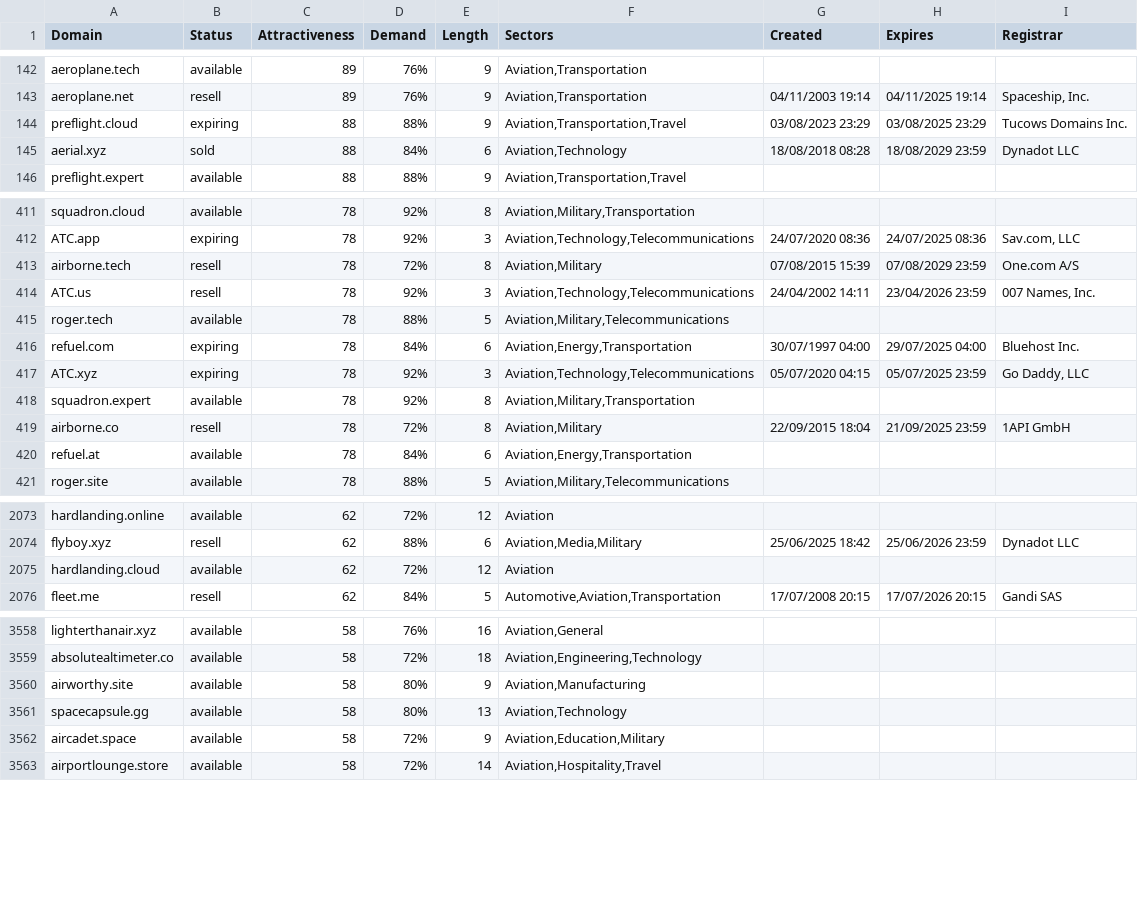
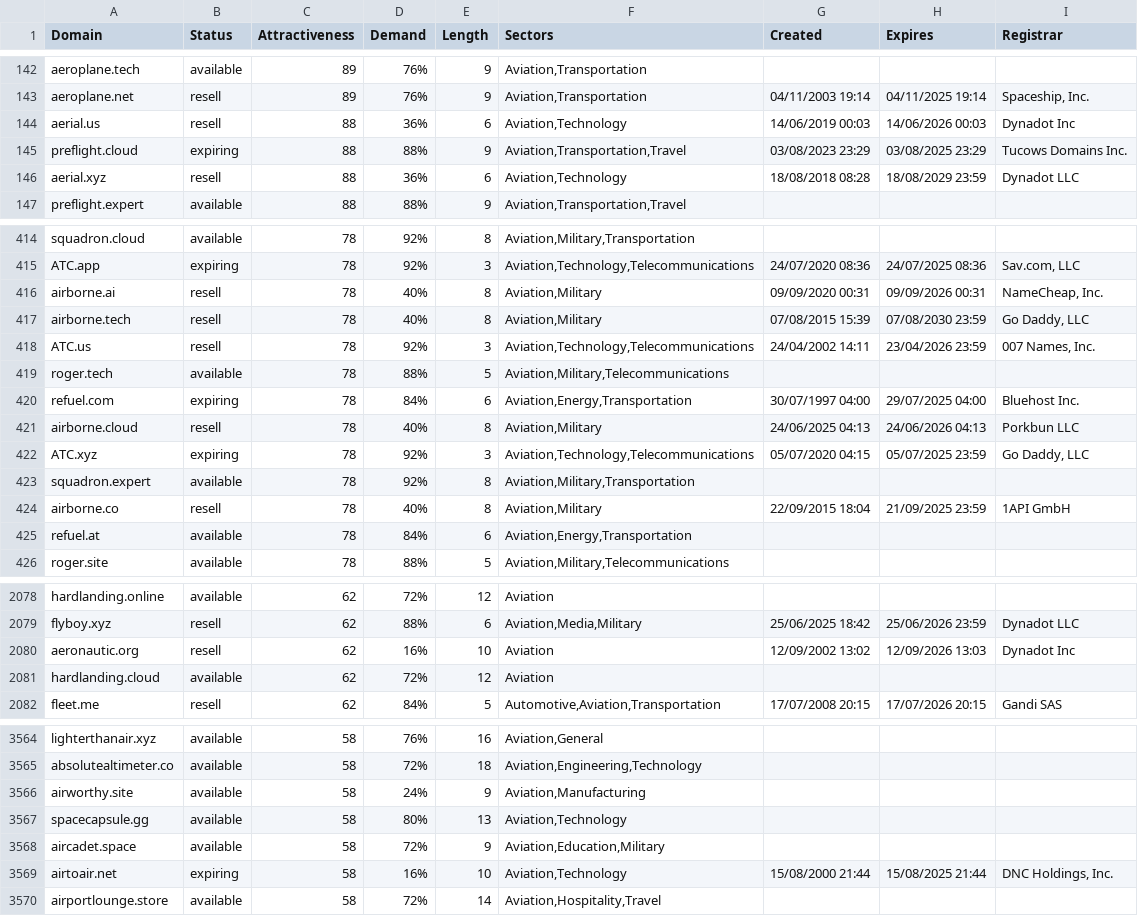
Before and after one commit to UniqueDomains/aviation-oneword-domains, a CSV file: aviation.csv, drawn as a sheet; only a part is shown, gaps mark what is left out; the diff covers the shown part only.

```diff
--- a/aviation.csv
+++ b/aviation.csv
@@ -143,4 +143,5 @@ aeroplane.tech,available,89,76%,9,"Aviation,Transportation",,,
 aeroplane.net,resell,89,76%,9,"Aviation,Transportation",04/11/2003 19:14,04/11/2025 19:14,"Spaceship, Inc."
+aerial.us,resell,88,36%,6,"Aviation,Technology",14/06/2019 00:03,14/06/2026 00:03,Dynadot Inc
 preflight.cloud,expiring,88,88%,9,"Aviation,Transportation,Travel",03/08/2023 23:29,03/08/2025 23:29,Tucows Domains Inc.
-aerial.xyz,sold,88,84%,6,"Aviation,Technology",18/08/2018 08:28,18/08/2029 23:59,Dynadot LLC
+aerial.xyz,resell,88,36%,6,"Aviation,Technology",18/08/2018 08:28,18/08/2029 23:59,Dynadot LLC
 preflight.expert,available,88,88%,9,"Aviation,Transportation,Travel",,,
@@ -412,3 +415,4 @@ squadron.cloud,available,78,92%,8,"Aviation,Military,Transportation",,,
 ATC.app,expiring,78,92%,3,"Aviation,Technology,Telecommunications",24/07/2020 08:36,24/07/2025 08:36,"Sav.com, LLC"
-airborne.tech,resell,78,72%,8,"Aviation,Military",07/08/2015 15:39,07/08/2029 23:59,One.com A/S
+airborne.ai,resell,78,40%,8,"Aviation,Military",09/09/2020 00:31,09/09/2026 00:31,"NameCheap, Inc."
+airborne.tech,resell,78,40%,8,"Aviation,Military",07/08/2015 15:39,07/08/2030 23:59,"Go Daddy, LLC"
 ATC.us,resell,78,92%,3,"Aviation,Technology,Telecommunications",24/04/2002 14:11,23/04/2026 23:59,"007 Names, Inc."
@@ -416,5 +420,6 @@ roger.tech,available,78,88%,5,"Aviation,Military,Telecommunications",,,
 refuel.com,expiring,78,84%,6,"Aviation,Energy,Transportation",30/07/1997 04:00,29/07/2025 04:00,Bluehost Inc.
+airborne.cloud,resell,78,40%,8,"Aviation,Military",24/06/2025 04:13,24/06/2026 04:13,Porkbun LLC
 ATC.xyz,expiring,78,92%,3,"Aviation,Technology,Telecommunications",05/07/2020 04:15,05/07/2025 23:59,"Go Daddy, LLC"
 squadron.expert,available,78,92%,8,"Aviation,Military,Transportation",,,
-airborne.co,resell,78,72%,8,"Aviation,Military",22/09/2015 18:04,21/09/2025 23:59,1API GmbH
+airborne.co,resell,78,40%,8,"Aviation,Military",22/09/2015 18:04,21/09/2025 23:59,1API GmbH
 refuel.at,available,78,84%,6,"Aviation,Energy,Transportation",,,
@@ -2074,2 +2079,3 @@ hardlanding.online,available,62,72%,12,Aviation,,,
 flyboy.xyz,resell,62,88%,6,"Aviation,Media,Military",25/06/2025 18:42,25/06/2026 23:59,Dynadot LLC
+aeronautic.org,resell,62,16%,10,Aviation,12/09/2002 13:02,12/09/2026 13:03,Dynadot Inc
 hardlanding.cloud,available,62,72%,12,Aviation,,,
@@ -3559,5 +3565,6 @@ lighterthanair.xyz,available,58,76%,16,"Aviation,General",,,
 absolutealtimeter.co,available,58,72%,18,"Aviation,Engineering,Technology",,,
-airworthy.site,available,58,80%,9,"Aviation,Manufacturing",,,
+airworthy.site,available,58,24%,9,"Aviation,Manufacturing",,,
 spacecapsule.gg,available,58,80%,13,"Aviation,Technology",,,
 aircadet.space,available,58,72%,9,"Aviation,Education,Military",,,
+airtoair.net,expiring,58,16%,10,"Aviation,Technology",15/08/2000 21:44,15/08/2025 21:44,"DNC Holdings, Inc."
 airportlounge.store,available,58,72%,14,"Aviation,Hospitality,Travel",,,
```
Also changed, not shown: 3 added rows and 94 edited cells elsewhere in this file, 2 other files.
